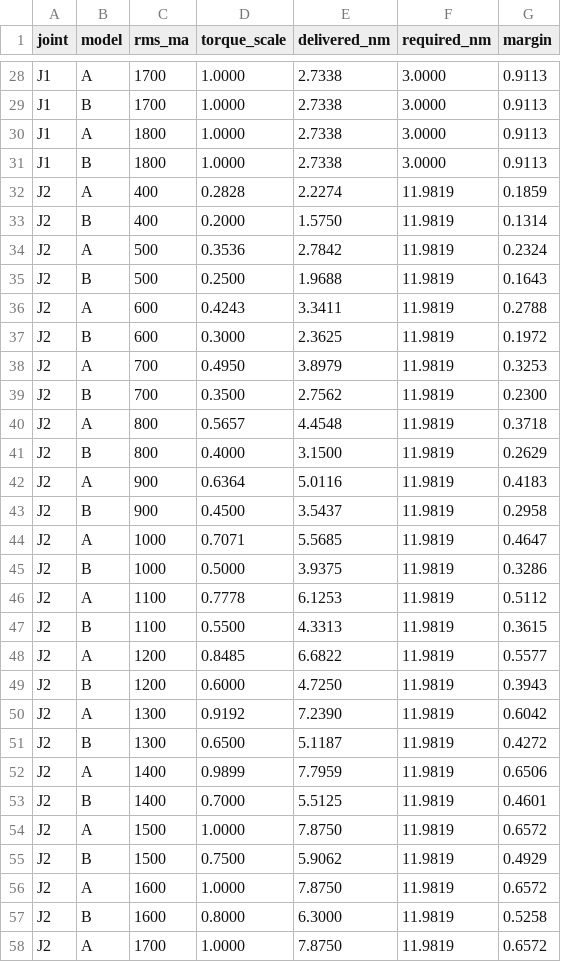
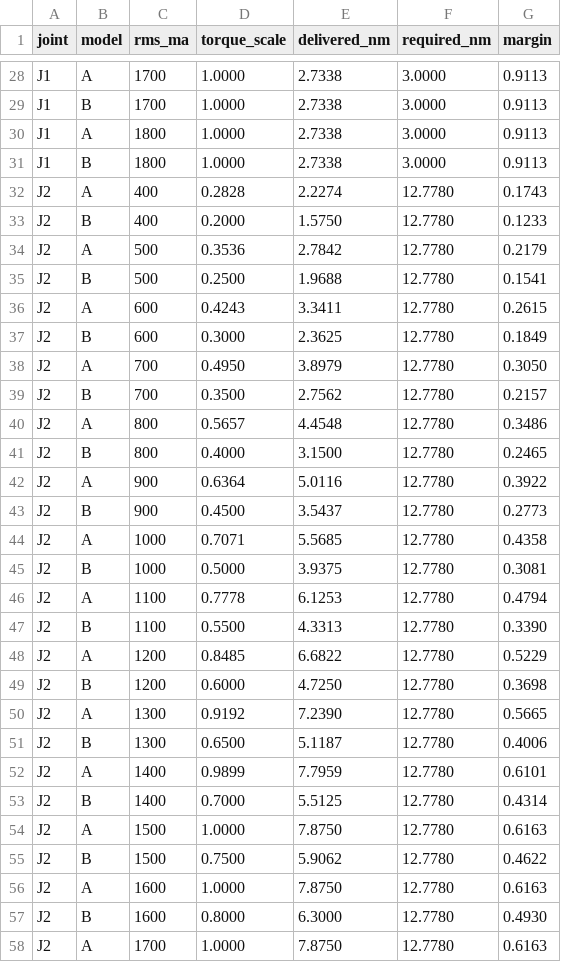
Before and after one commit to kutilz/robotic-arm, a CSV file: benchmarks/data/current_derating.csv, drawn as a sheet; only a part is shown, gaps mark what is left out; the diff covers the shown part only.

```diff
--- a/benchmarks/data/current_derating.csv
+++ b/benchmarks/data/current_derating.csv
@@ -31,28 +31,28 @@ J1,A,1800,1.0000,2.7338,3.0000,0.9113
 J1,B,1800,1.0000,2.7338,3.0000,0.9113
-J2,A,400,0.2828,2.2274,11.9819,0.1859
-J2,B,400,0.2000,1.5750,11.9819,0.1314
-J2,A,500,0.3536,2.7842,11.9819,0.2324
-J2,B,500,0.2500,1.9688,11.9819,0.1643
-J2,A,600,0.4243,3.3411,11.9819,0.2788
-J2,B,600,0.3000,2.3625,11.9819,0.1972
-J2,A,700,0.4950,3.8979,11.9819,0.3253
-J2,B,700,0.3500,2.7562,11.9819,0.2300
-J2,A,800,0.5657,4.4548,11.9819,0.3718
-J2,B,800,0.4000,3.1500,11.9819,0.2629
-J2,A,900,0.6364,5.0116,11.9819,0.4183
-J2,B,900,0.4500,3.5437,11.9819,0.2958
-J2,A,1000,0.7071,5.5685,11.9819,0.4647
-J2,B,1000,0.5000,3.9375,11.9819,0.3286
-J2,A,1100,0.7778,6.1253,11.9819,0.5112
-J2,B,1100,0.5500,4.3313,11.9819,0.3615
-J2,A,1200,0.8485,6.6822,11.9819,0.5577
-J2,B,1200,0.6000,4.7250,11.9819,0.3943
-J2,A,1300,0.9192,7.2390,11.9819,0.6042
-J2,B,1300,0.6500,5.1187,11.9819,0.4272
-J2,A,1400,0.9899,7.7959,11.9819,0.6506
-J2,B,1400,0.7000,5.5125,11.9819,0.4601
-J2,A,1500,1.0000,7.8750,11.9819,0.6572
-J2,B,1500,0.7500,5.9062,11.9819,0.4929
-J2,A,1600,1.0000,7.8750,11.9819,0.6572
-J2,B,1600,0.8000,6.3000,11.9819,0.5258
-J2,A,1700,1.0000,7.8750,11.9819,0.6572
+J2,A,400,0.2828,2.2274,12.7780,0.1743
+J2,B,400,0.2000,1.5750,12.7780,0.1233
+J2,A,500,0.3536,2.7842,12.7780,0.2179
+J2,B,500,0.2500,1.9688,12.7780,0.1541
+J2,A,600,0.4243,3.3411,12.7780,0.2615
+J2,B,600,0.3000,2.3625,12.7780,0.1849
+J2,A,700,0.4950,3.8979,12.7780,0.3050
+J2,B,700,0.3500,2.7562,12.7780,0.2157
+J2,A,800,0.5657,4.4548,12.7780,0.3486
+J2,B,800,0.4000,3.1500,12.7780,0.2465
+J2,A,900,0.6364,5.0116,12.7780,0.3922
+J2,B,900,0.4500,3.5437,12.7780,0.2773
+J2,A,1000,0.7071,5.5685,12.7780,0.4358
+J2,B,1000,0.5000,3.9375,12.7780,0.3081
+J2,A,1100,0.7778,6.1253,12.7780,0.4794
+J2,B,1100,0.5500,4.3313,12.7780,0.3390
+J2,A,1200,0.8485,6.6822,12.7780,0.5229
+J2,B,1200,0.6000,4.7250,12.7780,0.3698
+J2,A,1300,0.9192,7.2390,12.7780,0.5665
+J2,B,1300,0.6500,5.1187,12.7780,0.4006
+J2,A,1400,0.9899,7.7959,12.7780,0.6101
+J2,B,1400,0.7000,5.5125,12.7780,0.4314
+J2,A,1500,1.0000,7.8750,12.7780,0.6163
+J2,B,1500,0.7500,5.9062,12.7780,0.4622
+J2,A,1600,1.0000,7.8750,12.7780,0.6163
+J2,B,1600,0.8000,6.3000,12.7780,0.4930
+J2,A,1700,1.0000,7.8750,12.7780,0.6163
```
Also changed, not shown: 66 edited cells elsewhere in this file, benchmarks/data/payload_map.csv, 9 other files.
